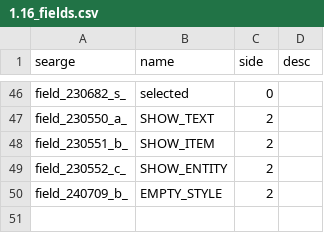
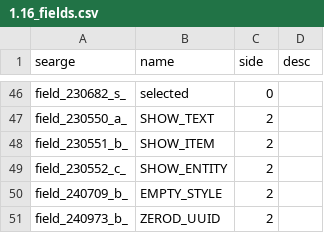
Before and after one commit to Pokechu22/WorldDownloader, a CSV file: srgs/1.16_fields.csv, drawn as a sheet; only a part is shown, gaps mark what is left out; the diff names each change by its address in the sheet, - before the commit and + after, or states it on an @@ line.

```diff
--- a/srgs/1.16_fields.csv
+++ b/srgs/1.16_fields.csv
+row 51: field_240973_b_ | ZEROD_UUID | 2
```
Also changed, not shown: 14 other files.
